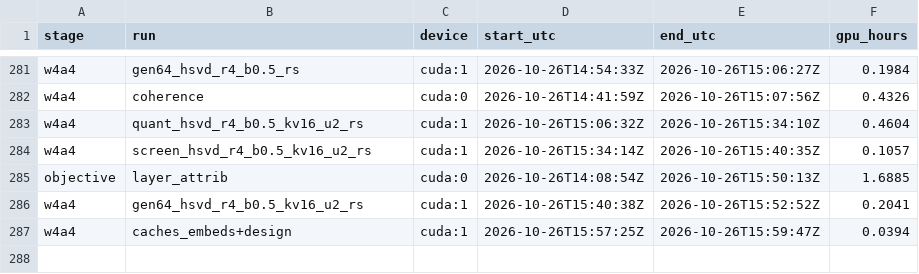
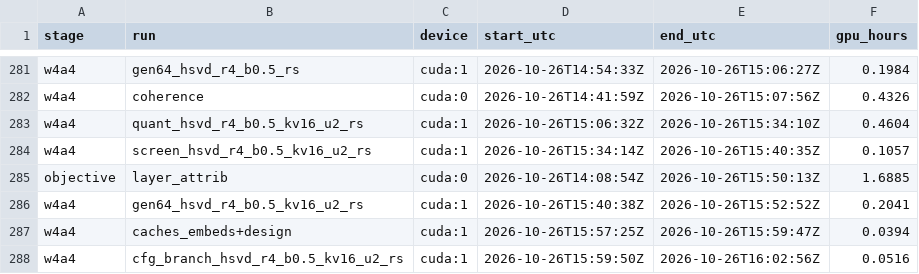
Before and after one commit to PseudoHunt/boa-dit, a CSV file: results/gpu_hours.csv, drawn as a sheet; only a part is shown, gaps mark what is left out; the diff names each change by its address in the sheet, - before the commit and + after, or states it on an @@ line.

```diff
--- a/results/gpu_hours.csv
+++ b/results/gpu_hours.csv
+row 288: w4a4 | cfg_branch_hsvd_r4_b0.5_kv16_u2_rs | cuda:1 | 2026-10-26T15:59:50Z | 2026-10-26T16:02:56Z | 0.0516
```
Also changed, not shown: 2 other files.
